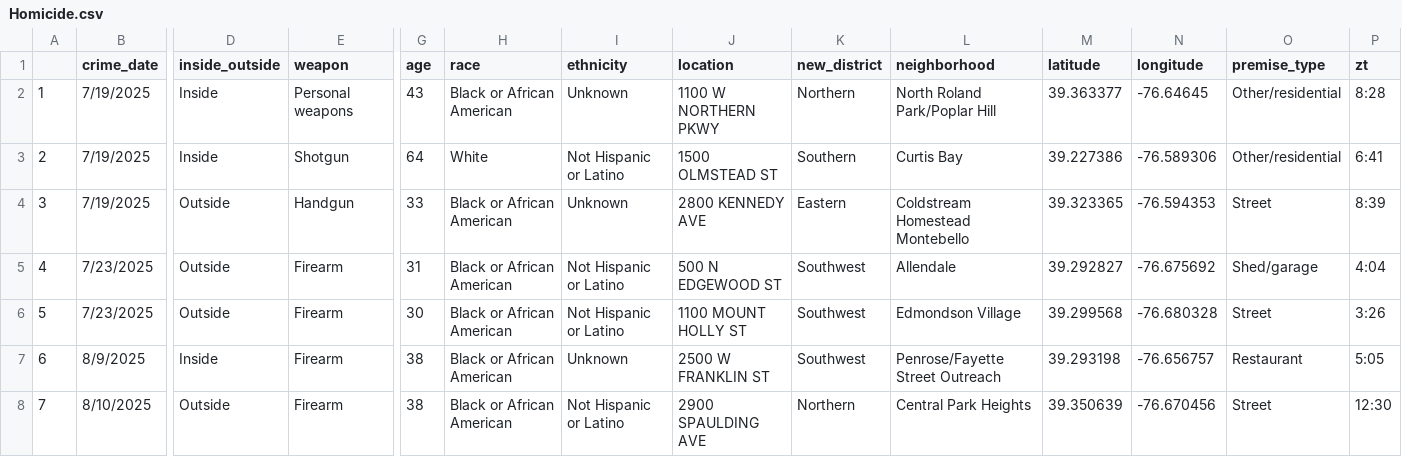
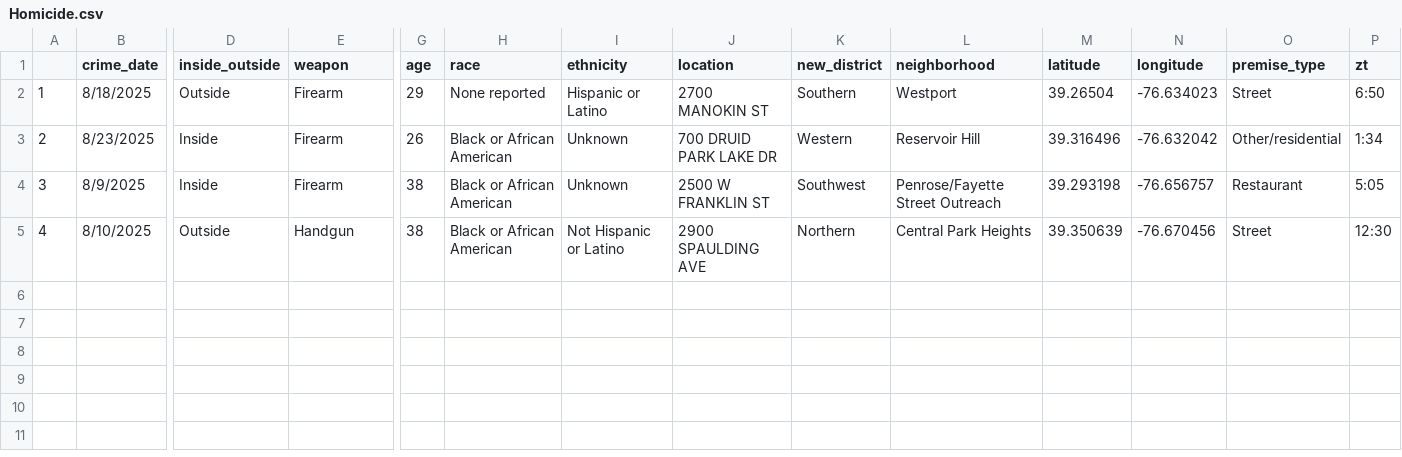
Before and after one commit to Baltimore-Sun/crime, a CSV file: Homicide.csv, drawn as a sheet; only a part is shown, gaps mark what is left out; removed rows and columns are numbered as before the commit, all else as after; rows hold the shown columns only; the diff covers the shown part only; the diff names each change by its address in the sheet, - before the commit and + after, or states it on an @@ line.

```diff
--- a/Homicide.csv
+++ b/Homicide.csv
-B2 (crime_date): 7/19/2025
+B2 (crime_date): 8/18/2025
-D2 (inside_outside): Inside
+D2 (inside_outside): Outside
-E2 (weapon): Personal weapons
+E2 (weapon): Firearm
-G2 (age): 43
+G2 (age): 29
-H2 (race): Black or African American
+H2 (race): None reported
-I2 (ethnicity): Unknown
+I2 (ethnicity): Hispanic or Latino
-J2 (location): 1100 W NORTHERN PKWY
+J2 (location): 2700 MANOKIN ST
-K2 (new_district): Northern
+K2 (new_district): Southern
-L2 (neighborhood): North Roland Park/Poplar Hill
+L2 (neighborhood): Westport
-M2 (latitude): 39.363377
+M2 (latitude): 39.26504
-N2 (longitude): -76.64645
+N2 (longitude): -76.634023
-O2 (premise_type): Other/residential
+O2 (premise_type): Street
-P2 (zt): 8:28
+P2 (zt): 6:50
-B3 (crime_date): 7/19/2025
+B3 (crime_date): 8/23/2025
-E3 (weapon): Shotgun
+E3 (weapon): Firearm
-G3 (age): 64
+G3 (age): 26
-H3 (race): White
+H3 (race): Black or African American
-I3 (ethnicity): Not Hispanic or Latino
+I3 (ethnicity): Unknown
-J3 (location): 1500 OLMSTEAD ST
+J3 (location): 700 DRUID PARK LAKE DR
-K3 (new_district): Southern
+K3 (new_district): Western
-L3 (neighborhood): Curtis Bay
+L3 (neighborhood): Reservoir Hill
-M3 (latitude): 39.227386
+M3 (latitude): 39.316496
-N3 (longitude): -76.589306
+N3 (longitude): -76.632042
-P3 (zt): 6:41
+P3 (zt): 1:34
-row 4: 3 | 7/19/2025 | Outside | Handgun | 33 | Black or African American | Unknown | 2800 KENNEDY AVE | Eastern | Coldstream Homestead Montebello | 39.323365 | -76.594353 | Street | 8:39
-row 5: 4 | 7/23/2025 | Outside | Firearm | 31 | Black or African American | Not Hispanic or Latino | 500 N EDGEWOOD ST | Southwest | Allendale | 39.292827 | -76.675692 | Shed/garage | 4:04
-row 6: 5 | 7/23/2025 | Outside | Firearm | 30 | Black or African American | Not Hispanic or Latino | 1100 MOUNT HOLLY ST | Southwest | Edmondson Village | 39.299568 | -76.680328 | Street | 3:26
-A4: 6
+A4: 3
-A5: 7
+A5: 4
-E5 (weapon): Firearm
+E5 (weapon): Handgun
```
Also changed, not shown: 1 edited cell elsewhere in this file, Burglary.csv, Rape.csv, 10 other files.
